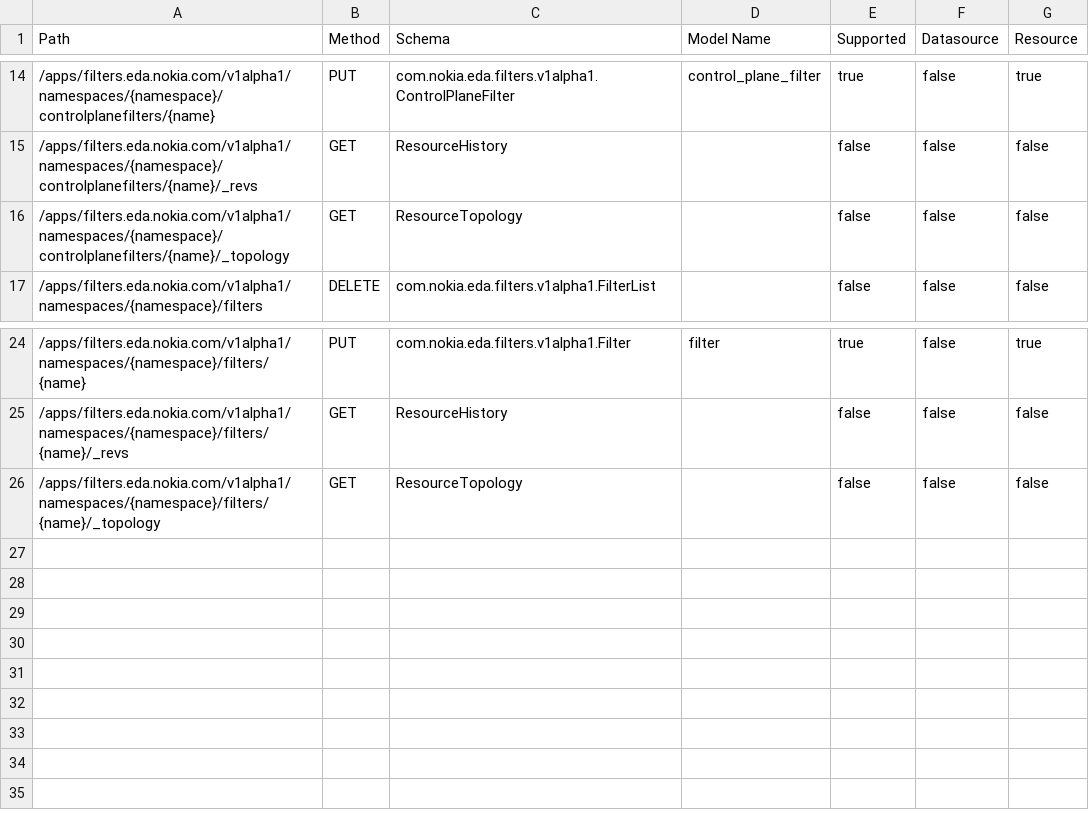
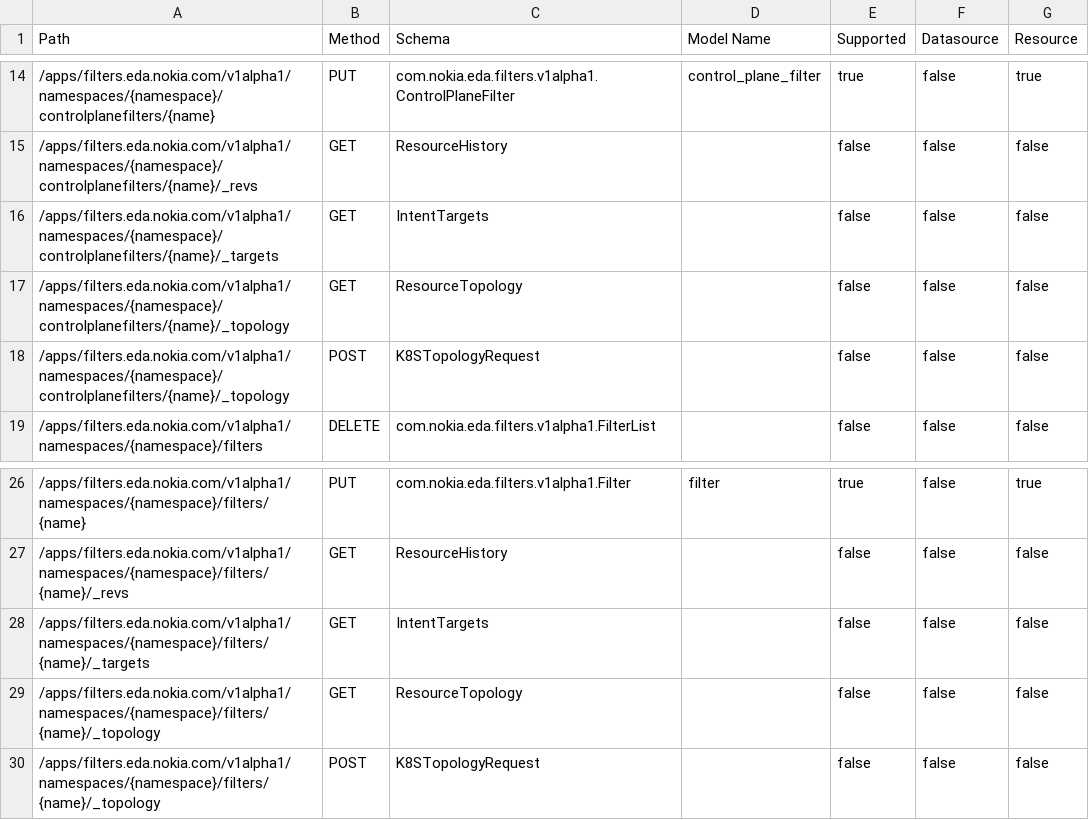
Before and after one commit to nokia-eda/terraform-provider-filters-v1alpha1, a CSV file: .path-stats.csv, drawn as a sheet; only a part is shown, gaps mark what is left out; the diff names each change by its address in the sheet, - before the commit and + after, or states it on an @@ line.

```diff
--- a/.path-stats.csv
+++ b/.path-stats.csv
+row 16: /apps/filters.eda.nokia.com/v1alpha1/namespaces/{namespace}/controlplanefilters/{name}/_targets | GET | IntentTargets |  | false | false | false
+row 18: /apps/filters.eda.nokia.com/v1alpha1/namespaces/{namespace}/controlplanefilters/{name}/_topology | POST | K8STopologyRequest |  | false | false | false
+row 28: /apps/filters.eda.nokia.com/v1alpha1/namespaces/{namespace}/filters/{name}/_targets | GET | IntentTargets |  | false | false | false
+row 30: /apps/filters.eda.nokia.com/v1alpha1/namespaces/{namespace}/filters/{name}/_topology | POST | K8STopologyRequest |  | false | false | false
```
Also changed, not shown: 26 other files.
